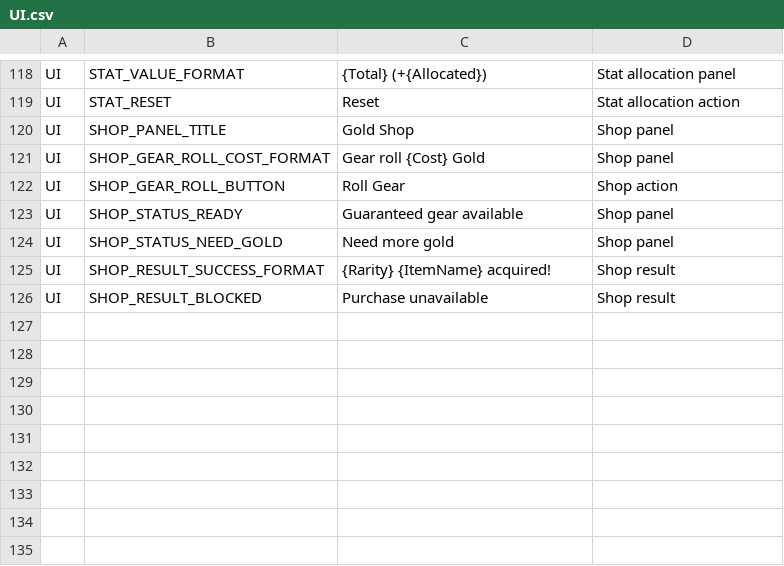
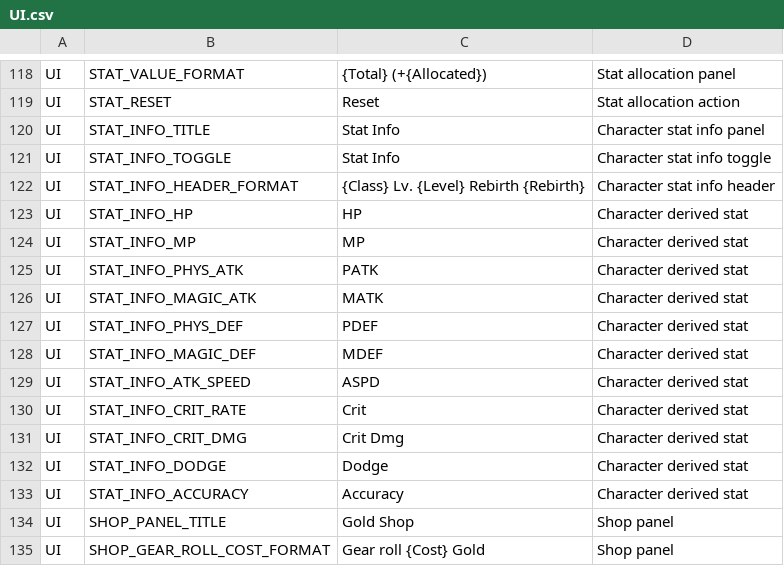
Before and after one commit to ewoo14/idle-project, a CSV file: client/Content/Localization/Game/en/UI.csv, drawn as a sheet; only a part is shown, gaps mark what is left out; the shorter side is filled out with more unchanged rows; the diff names each change by its address in the sheet, - before the commit and + after, or states it on an @@ line.

```diff
--- a/client/Content/Localization/Game/en/UI.csv
+++ b/client/Content/Localization/Game/en/UI.csv
+row 120: UI | STAT_INFO_TITLE | Stat Info | Character stat info panel
+row 121: UI | STAT_INFO_TOGGLE | Stat Info | Character stat info toggle
+row 122: UI | STAT_INFO_HEADER_FORMAT | {Class} Lv. {Level} Rebirth {Rebirth} | Character stat info header
+row 123: UI | STAT_INFO_HP | HP | Character derived stat
+row 124: UI | STAT_INFO_MP | MP | Character derived stat
+row 125: UI | STAT_INFO_PHYS_ATK | PATK | Character derived stat
+row 126: UI | STAT_INFO_MAGIC_ATK | MATK | Character derived stat
+row 127: UI | STAT_INFO_PHYS_DEF | PDEF | Character derived stat
+row 128: UI | STAT_INFO_MAGIC_DEF | MDEF | Character derived stat
+row 129: UI | STAT_INFO_ATK_SPEED | ASPD | Character derived stat
+row 130: UI | STAT_INFO_CRIT_RATE | Crit | Character derived stat
+row 131: UI | STAT_INFO_CRIT_DMG | Crit Dmg | Character derived stat
+row 132: UI | STAT_INFO_DODGE | Dodge | Character derived stat
+row 133: UI | STAT_INFO_ACCURACY | Accuracy | Character derived stat
```
Also changed, not shown: client/Content/Localization/Game/ko/UI.csv, 10 other files.
